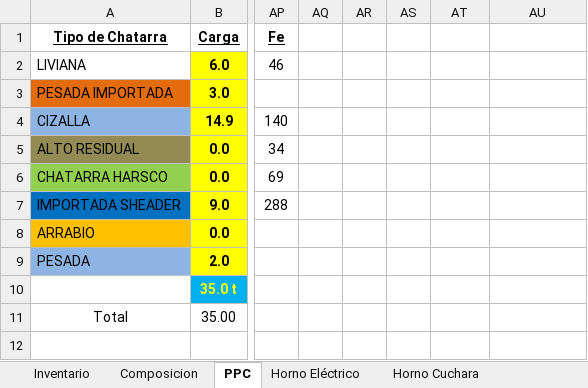
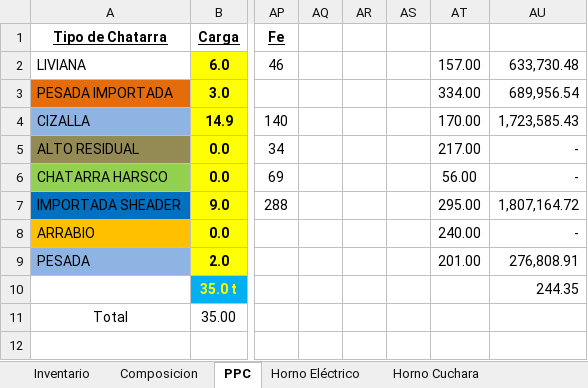
Before and after one commit to Axorimaster/Scrap_Optimization, an Excel workbook: Mix.xlsx, sheet PPC, drawn as a sheet; only a part is shown, gaps mark what is left out; values as stored, in another font and other column widths than the file's, no borders; the diff names each change by its address in the sheet, - before the commit and + after, or states it on an @@ line.

```diff
--- a/Mix.xlsx (sheet PPC)
+++ b/Mix.xlsx (sheet PPC)
-AT2: (empty)
+AT2: 157.00
-AU2: (empty)
+AU2: 633,730.48
-AT3: (empty)
+AT3: 334.00
-AU3: (empty)
+AU3: 689,956.54
-AT4: (empty)
+AT4: 170.00
-AU4: (empty)
+AU4: 1,723,585.43
-AT5: (empty)
+AT5: 217.00
-AU5:AU6: (empty)
+AU5:AU6: -
-AT6: (empty)
+AT6: 56.00
-AT7: (empty)
+AT7: 295.00
-AU7: (empty)
+AU7: 1,807,164.72
-AT8: (empty)
+AT8: 240.00
-AU8: (empty)
+AU8: -
-AT9: (empty)
+AT9: 201.00
-AU9: (empty)
+AU9: 276,808.91
-AU10: (empty)
+AU10: 244.35
```
Also changed, not shown: sheet Horno Cuchara, sheet Horno Eléctrico, charts or pictures, 2 other files.
